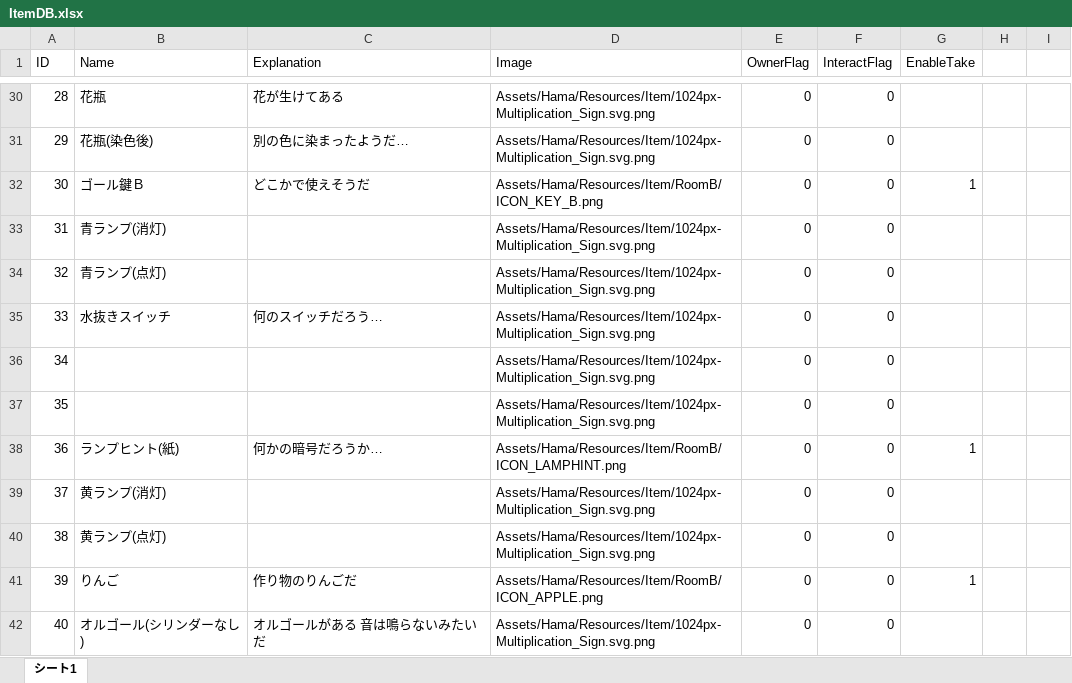
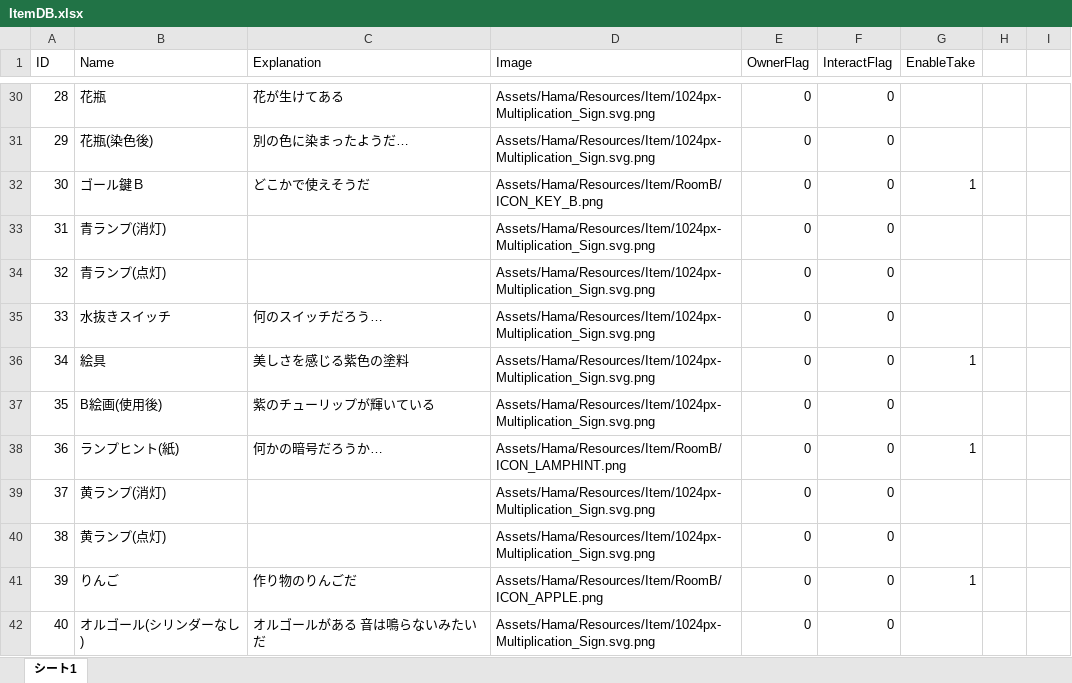
Before and after one commit to RiseManagement/30_Seconds2020334f1, an Excel workbook: Assets/Hama/Item/ItemDB.xlsx, sheet シート1, drawn as a sheet; only a part is shown, gaps mark what is left out; values as stored, in another font and other column widths than the file's, no borders; the diff names each change by its address in the sheet, - before the commit and + after, or states it on an @@ line.

Commit message:
ItemDB修正

```diff
--- a/Assets/Hama/Item/ItemDB.xlsx (sheet シート1)
+++ b/Assets/Hama/Item/ItemDB.xlsx (sheet シート1)
-B36 (Name): (empty)
+B36 (Name): 絵具
-C36 (Explanation): (empty)
+C36 (Explanation): 美しさを感じる紫色の塗料
-G36 (EnableTake): (empty)
+G36 (EnableTake): 1
-B37 (Name): (empty)
+B37 (Name): B絵画(使用後)
-C37 (Explanation): (empty)
+C37 (Explanation): 紫のチューリップが輝いている
```
Also changed, not shown: 3 other files.
